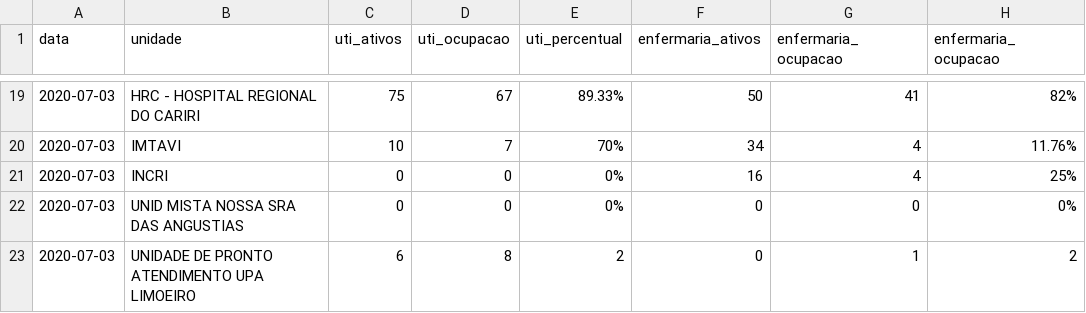
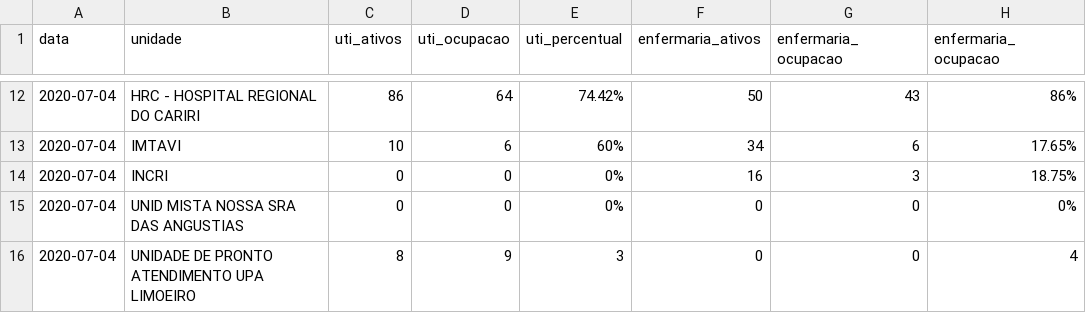
Before and after one commit to rafaelperazzo/covid19, a CSV file: TODOS.CEARA.HOJE.LEITOS.CSV, drawn as a sheet; only a part is shown, gaps mark what is left out; the diff covers the shown part only.

```diff
--- a/TODOS.CEARA.HOJE.LEITOS.CSV
+++ b/TODOS.CEARA.HOJE.LEITOS.CSV
@@ -19,5 +12,5 @@ data,unidade,uti_ativos,uti_ocupacao,uti_percentual,enfermaria_ativos,enfermaria
-2020-07-03, HRC - HOSPITAL REGIONAL DO CARIRI ,75,67, 89.33% ,50,41, 82%
-2020-07-03, IMTAVI ,10,7, 70% ,34,4, 11.76%
-2020-07-03, INCRI ,0,0, 0% ,16,4, 25%
-2020-07-03, UNID MISTA NOSSA SRA DAS ANGUSTIAS ,0,0, 0% ,0,0, 0%
-2020-07-03, UNIDADE DE PRONTO ATENDIMENTO UPA LIMOEIRO ,6,8, 2 ,0,1, 2
+2020-07-04, HRC - HOSPITAL REGIONAL DO CARIRI ,86,64, 74.42% ,50,43, 86%
+2020-07-04, IMTAVI ,10,6, 60% ,34,6, 17.65%
+2020-07-04, INCRI ,0,0, 0% ,16,3, 18.75%
+2020-07-04, UNID MISTA NOSSA SRA DAS ANGUSTIAS ,0,0, 0% ,0,0, 0%
+2020-07-04, UNIDADE DE PRONTO ATENDIMENTO UPA LIMOEIRO ,8,9, 3 ,0,0, 4
```
Also changed, not shown: 1 added row, 8 removed rows and 24 edited cells elsewhere in this file, todos.cariri.hoje.csv, 5 other files.
